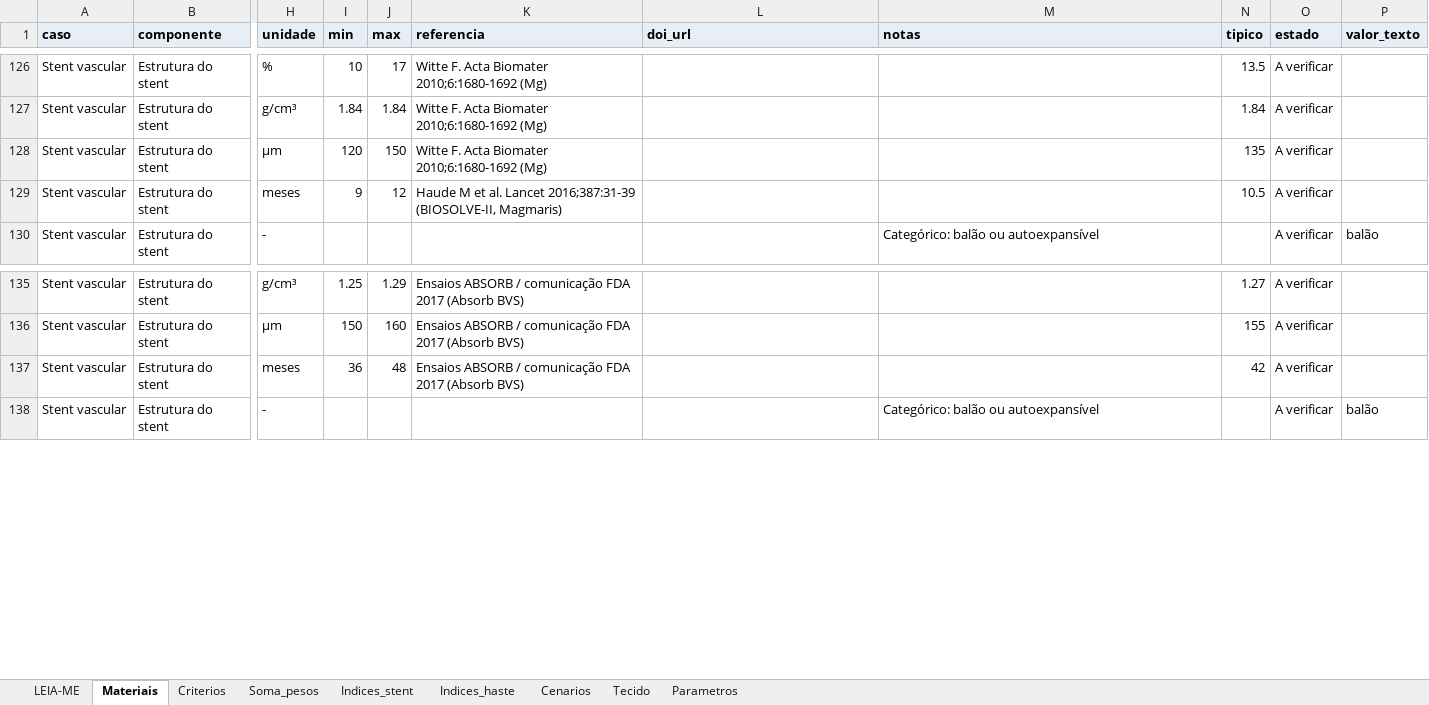
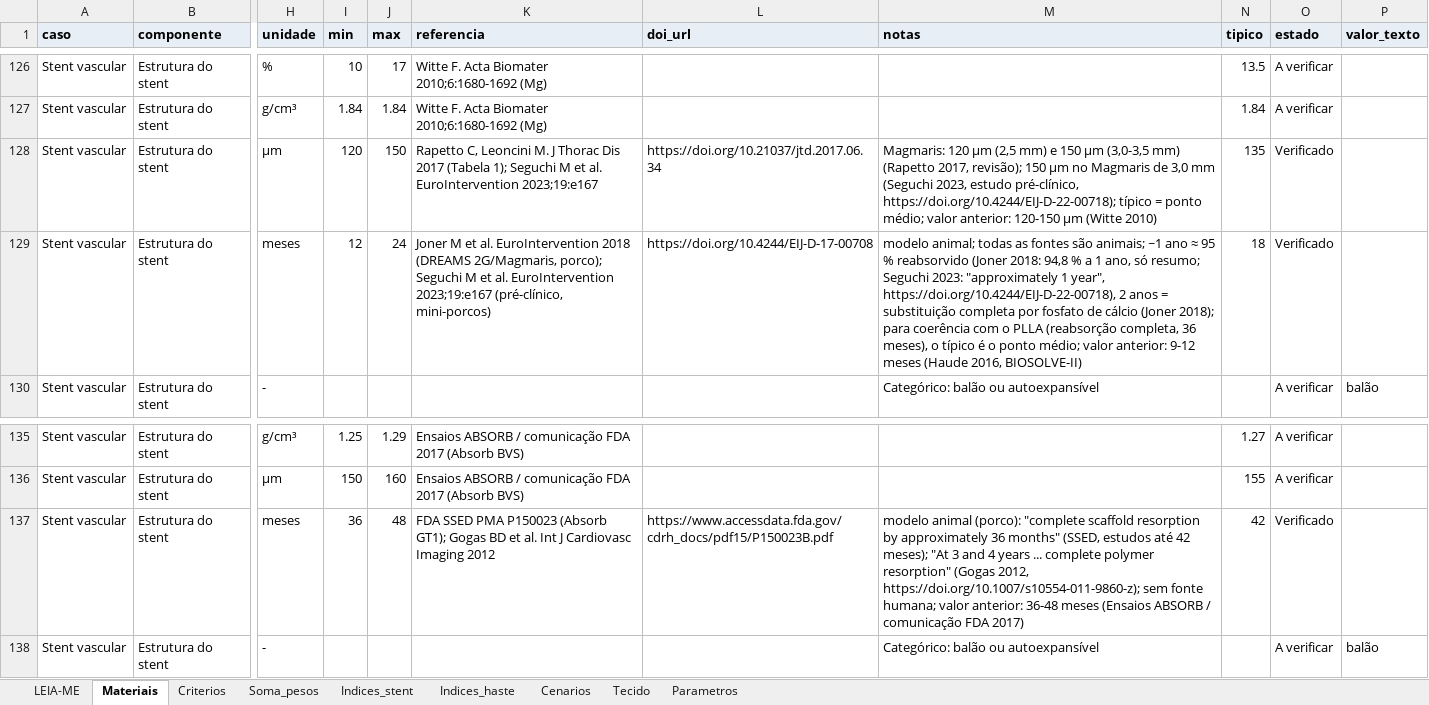
Before and after one commit to andremassuca/biomat-mcdm, an Excel workbook: data/base_dados_biomateriais.xlsx, sheet Materiais, drawn as a sheet; only a part is shown, gaps mark what is left out; values as stored, in another font and other column widths than the file's, no borders; the diff covers the shown part only; the diff names each change by its address in the sheet, - before the commit and + after, or states it on an @@ line.

Commit message:
Stent, 1.ª ronda: fontes do alongamento, do strut e da reabsorção; métodos passam a usar o valor típico

```diff
--- a/data/base_dados_biomateriais.xlsx (sheet Materiais)
+++ b/data/base_dados_biomateriais.xlsx (sheet Materiais)
-K128 (referencia): Witte F. Acta Biomater 2010;6:1680-1692 (Mg)
+K128 (referencia): Rapetto C, Leoncini M. J Thorac Dis 2017 (Tabela 1); Seguchi M et al. EuroIntervention 2023;19:e167
-L128 (doi_url): (empty)
+L128 (doi_url): https://doi.org/10.21037/jtd.2017.06.34
-M128 (notas): (empty)
+M128 (notas): Magmaris: 120 µm (2,5 mm) e 150 µm (3,0-3,5 mm) (Rapetto 2017, revisão); 150 µm no Magmaris de 3,0 mm (Seguchi 2023, estudo pré-clínico, https://doi.org/10.4244/EIJ-D-22-00718); típico = ponto médio; valor anterior: 120-150 µm (Witte 2010)
-O128:O129 (estado): A verificar
+O128:O129 (estado): Verificado
-I129 (min): 9
+I129 (min): 12
-J129 (max): 12
+J129 (max): 24
-K129 (referencia): Haude M et al. Lancet 2016;387:31-39 (BIOSOLVE-II, Magmaris)
+K129 (referencia): Joner M et al. EuroIntervention 2018 (DREAMS 2G/Magmaris, porco); Seguchi M et al. EuroIntervention 2023;19:e167 (pré-clínico, mini-porcos)
-L129 (doi_url): (empty)
+L129 (doi_url): https://doi.org/10.4244/EIJ-D-17-00708
-M129 (notas): (empty)
+M129 (notas): modelo animal; todas as fontes são animais; ~1 ano ≈ 95 % reabsorvido (Joner 2018: 94,8 % a 1 ano, só resumo; Seguchi 2023: "approximately 1 year", https://doi.org/10.4244/EIJ-D-22-00718), 2 anos = substituição completa por fosfato de cálcio (Joner 2018); para coerência com o PLLA (reabsorção completa, 36 meses), o típico é o ponto médio; valor anterior: 9-12 meses (Haude 2016, BIOSOLVE-II)
-N129 (tipico): 10.5
+N129 (tipico): 18
-K137 (referencia): Ensaios ABSORB / comunicação FDA 2017 (Absorb BVS)
+K137 (referencia): FDA SSED PMA P150023 (Absorb GT1); Gogas BD et al. Int J Cardiovasc Imaging 2012
-L137 (doi_url): (empty)
+L137 (doi_url): https://www.accessdata.fda.gov/cdrh_docs/pdf15/P150023B.pdf
-M137 (notas): (empty)
+M137 (notas): modelo animal (porco): "complete scaffold resorption by approximately 36 months" (SSED, estudos até 42 meses); "At 3 and 4 years ... complete polymer resorption" (Gogas 2012, https://doi.org/10.1007/s10554-011-9860-z); sem fonte humana; valor anterior: 36-48 meses (Ensaios ABSORB / comunicação FDA 2017)
-O137 (estado): A verificar
+O137 (estado): Verificado
```
Also changed, not shown: 33 edited cells elsewhere in this sheet, sheet Indices_stent, sheet LEIA-ME, 11 other files.
